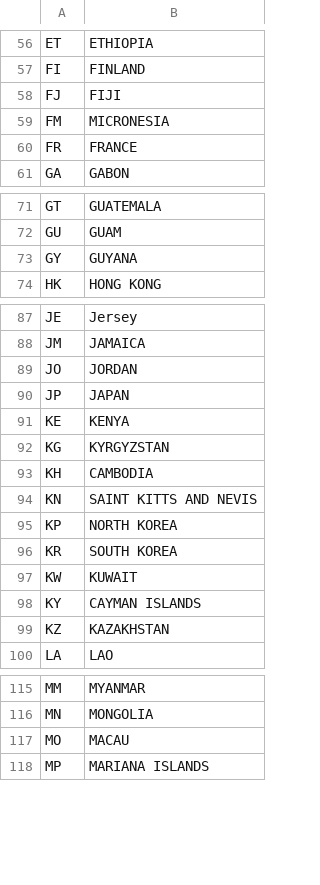
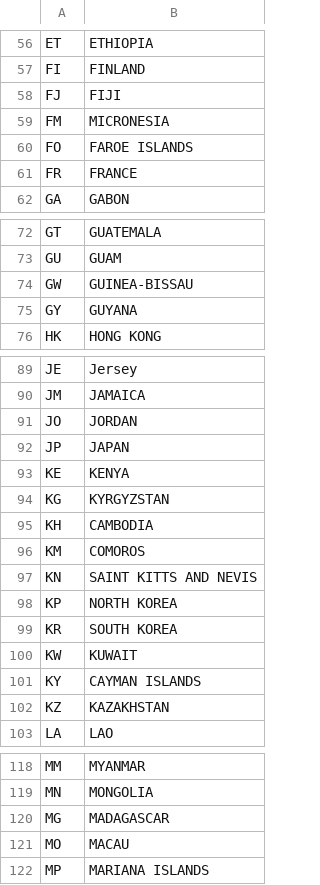
Before and after one commit to robsad/TimetableAwardToolMilesMore, a CSV file: src/resources/countries.csv, drawn as a sheet; only a part is shown, gaps mark what is left out; the diff names each change by its address in the sheet, - before the commit and + after, or states it on an @@ line.

```diff
--- a/src/resources/countries.csv
+++ b/src/resources/countries.csv
+row 60: FO | FAROE ISLANDS
+row 74: GW | GUINEA-BISSAU
+row 96: KM | COMOROS
+row 120: MG | MADAGASCAR
```
Also changed, not shown: 14 other files.
